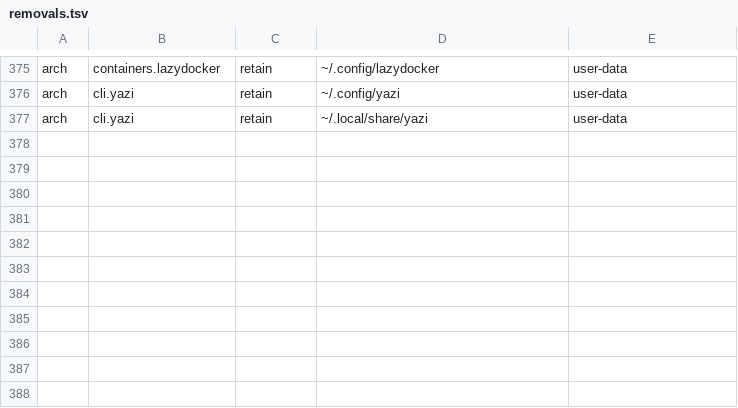
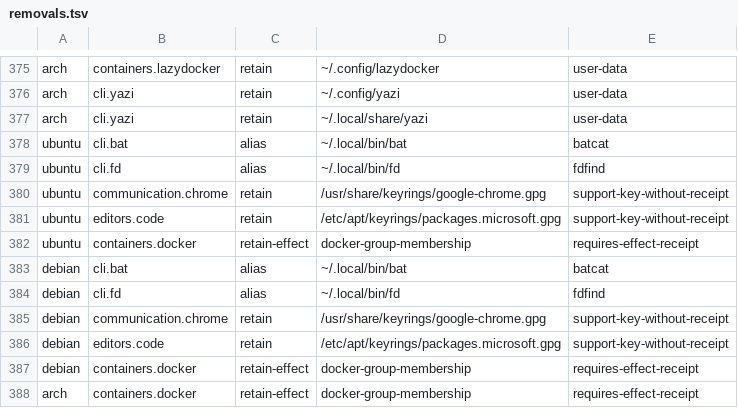
Before and after one commit to petalas/dotfiles, a TSV file: catalog/removals.tsv, drawn as a sheet; only a part is shown, gaps mark what is left out.

```diff
--- a/catalog/removals.tsv
+++ b/catalog/removals.tsv
@@ -377 +377,12 @@ arch	cli.yazi	retain	~/.config/yazi	user-data
 arch	cli.yazi	retain	~/.local/share/yazi	user-data
+ubuntu	cli.bat	alias	~/.local/bin/bat	batcat
+ubuntu	cli.fd	alias	~/.local/bin/fd	fdfind
+ubuntu	communication.chrome	retain	/usr/share/keyrings/google-chrome.gpg	support-key-without-receipt
+ubuntu	editors.code	retain	/etc/apt/keyrings/packages.microsoft.gpg	support-key-without-receipt
+ubuntu	containers.docker	retain-effect	docker-group-membership	requires-effect-receipt
+debian	cli.bat	alias	~/.local/bin/bat	batcat
+debian	cli.fd	alias	~/.local/bin/fd	fdfind
+debian	communication.chrome	retain	/usr/share/keyrings/google-chrome.gpg	support-key-without-receipt
+debian	editors.code	retain	/etc/apt/keyrings/packages.microsoft.gpg	support-key-without-receipt
+debian	containers.docker	retain-effect	docker-group-membership	requires-effect-receipt
+arch	containers.docker	retain-effect	docker-group-membership	requires-effect-receipt
```
Also changed, not shown: catalog/tui-releases.tsv, 6 other files.
